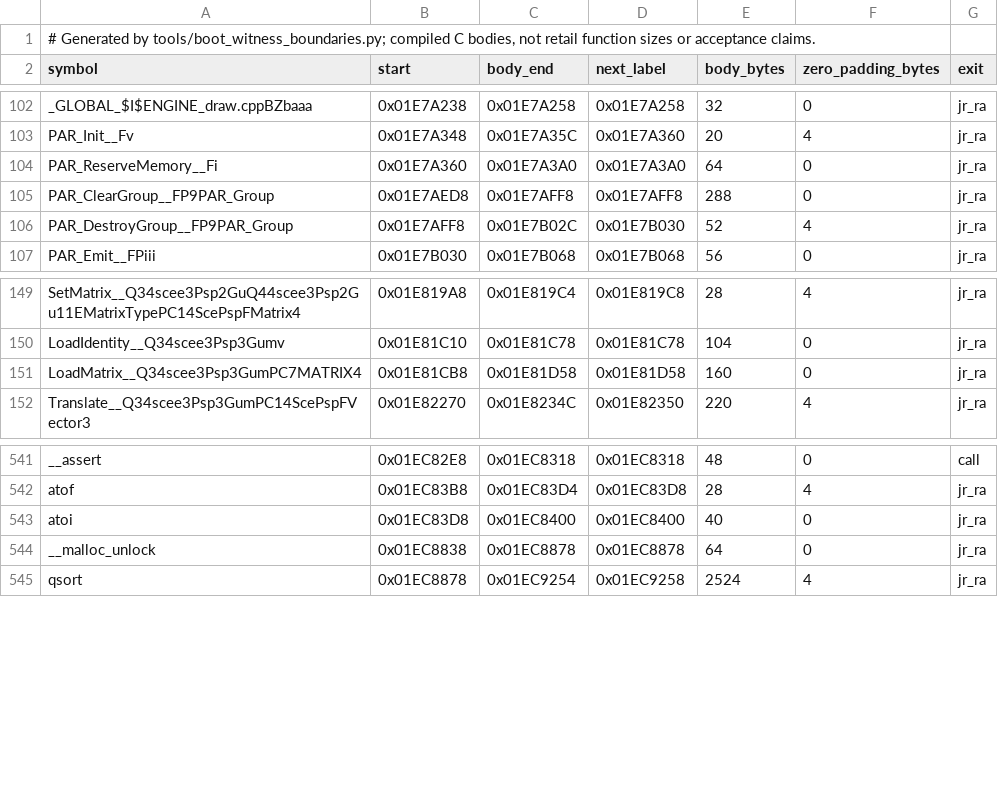
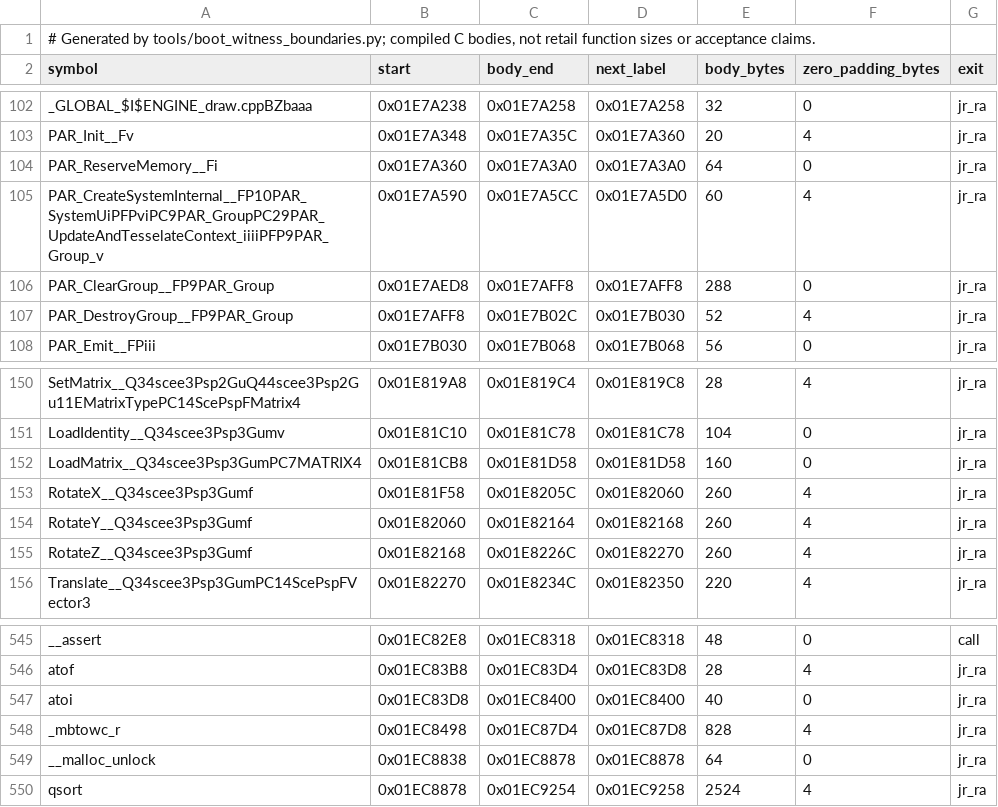
Before and after one commit to OpenRAC/rac5-sm-decomp, a TSV file: config/boot/witness_boundaries.tsv, drawn as a sheet; only a part is shown, gaps mark what is left out.

Commit message:
Link PAR_CreateSystemInternal, the pooled _mbtowc_r and the Gu rotations
Three parkings are resolved on the terms measured in the wave-12 review:

- PAR_CreateSystemInternal (60 bytes) is exact under the pinned chain. The
  earlier failure was not the symbol name: the linker script only needed the
  callee data label PAR_defaultCallbacks, and the absolute definition of the
  function name was masking the compiled symbol. A short object alias was not
  necessary in the campaign's output directory.
- _mbtowc_r (828 bytes + one zero word) carries both a .rodata constant and an
  initialised .data table. The pool prelink now places and byte-checks a
  replacement's .data as well as its .rodata (Replacement.data), and the
  injected .text is trimmed to the object's function size so the alignment
  word stays uncounted. Pool bytes and the retail .data both match.
- RotateX/RotateY/RotateZ (260 bytes each) reproduce the retail descending
  callee-saved save order only with the trial GNU 2.9 cc1 built without the
  RAC2 increasing-saves patch; the pinned cc1 keeps that patch and fails them
  at 252/260. The new per-source profile gnu-ee-trial pins the driver, cpp and
  cc1 hashes and documents the measured cause in COMPILER-STATUS.md; only the
  three files carry a line, and the gate rechecks every other object pin.

Complete boot gate: 618 exact objects, 618 C witnesses, 72,700 compiled bytes
plus 1,204 alignment bytes, complete ELF exact at d8f1794a; 561 accepted
placements unchanged. 136 tests pass; audit current_exact with 43 bodies ready.

```diff
--- a/config/boot/witness_boundaries.tsv
+++ b/config/boot/witness_boundaries.tsv
@@ -104,2 +104,3 @@ PAR_Init__Fv	0x01E7A348	0x01E7A35C	0x01E7A360	20	4	jr_ra
 PAR_ReserveMemory__Fi	0x01E7A360	0x01E7A3A0	0x01E7A3A0	64	0	jr_ra
+PAR_CreateSystemInternal__FP10PAR_SystemUiPFPviPC9PAR_GroupPC29PAR_UpdateAndTesselateContext_iiiiPFP9PAR_Group_v	0x01E7A590	0x01E7A5CC	0x01E7A5D0	60	4	jr_ra
 PAR_ClearGroup__FP9PAR_Group	0x01E7AED8	0x01E7AFF8	0x01E7AFF8	288	0	jr_ra
@@ -151,2 +152,5 @@ LoadIdentity__Q34scee3Psp3Gumv	0x01E81C10	0x01E81C78	0x01E81C78	104	0	jr_ra
 LoadMatrix__Q34scee3Psp3GumPC7MATRIX4	0x01E81CB8	0x01E81D58	0x01E81D58	160	0	jr_ra
+RotateX__Q34scee3Psp3Gumf	0x01E81F58	0x01E8205C	0x01E82060	260	4	jr_ra
+RotateY__Q34scee3Psp3Gumf	0x01E82060	0x01E82164	0x01E82168	260	4	jr_ra
+RotateZ__Q34scee3Psp3Gumf	0x01E82168	0x01E8226C	0x01E82270	260	4	jr_ra
 Translate__Q34scee3Psp3GumPC14ScePspFVector3	0x01E82270	0x01E8234C	0x01E82350	220	4	jr_ra
@@ -543,2 +547,3 @@ atof	0x01EC83B8	0x01EC83D4	0x01EC83D8	28	4	jr_ra
 atoi	0x01EC83D8	0x01EC8400	0x01EC8400	40	0	jr_ra
+_mbtowc_r	0x01EC8498	0x01EC87D4	0x01EC87D8	828	4	jr_ra
 __malloc_unlock	0x01EC8838	0x01EC8878	0x01EC8878	64	0	jr_ra
```
Also changed, not shown: 14 other files.
